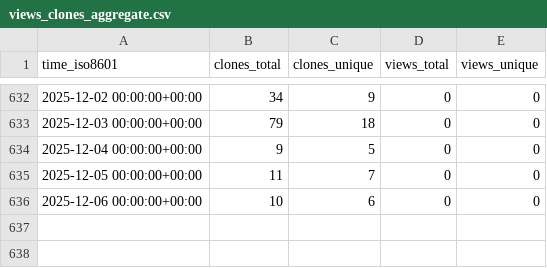
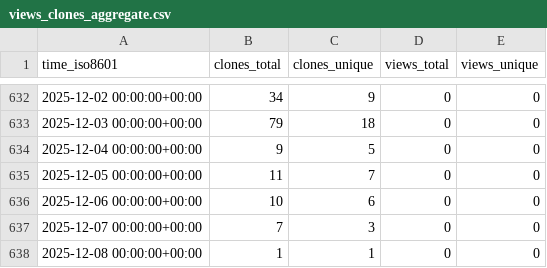
Before and after one commit to stablecaps/rkraken-architecture, a CSV file: stablecaps/rkraken-architecture/ghrs-data/views_clones_aggregate.csv, drawn as a sheet; only a part is shown, gaps mark what is left out; the diff names each change by its address in the sheet, - before the commit and + after, or states it on an @@ line.

```diff
--- a/stablecaps/rkraken-architecture/ghrs-data/views_clones_aggregate.csv
+++ b/stablecaps/rkraken-architecture/ghrs-data/views_clones_aggregate.csv
+row 637: 2025-12-07 00:00:00+00:00 | 7 | 3 | 0 | 0
+row 638: 2025-12-08 00:00:00+00:00 | 1 | 1 | 0 | 0
```
Also changed, not shown: 1 other file.
